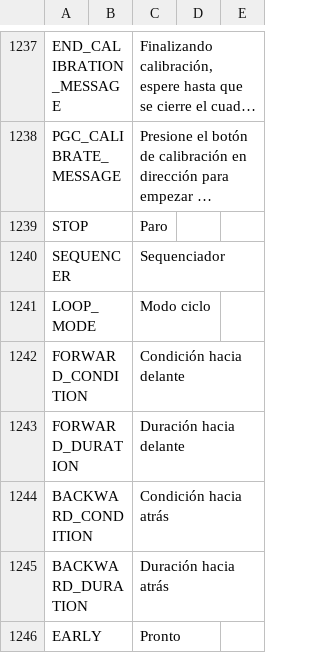
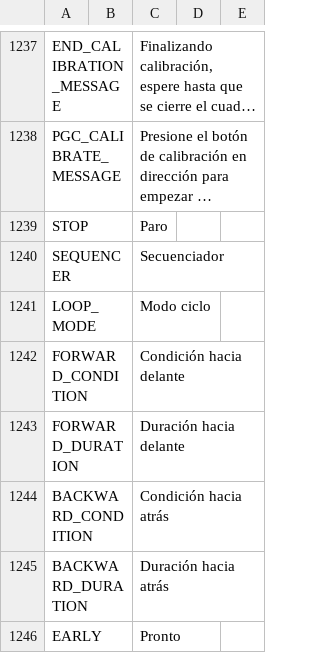
Before and after one commit to FrSkyRC/ETHOS-Feedback-Community, a CSV file: translations/ethos/es.csv, drawn as a sheet; only a part is shown, gaps mark what is left out; long unchanged cells end in …; the diff names each change by its address in the sheet, - before the commit and + after, or states it on an @@ line.

Commit message:
Update es.csv
Corrected line 1240. Changed  Sequenciador to Secuenciador

```diff
--- a/translations/ethos/es.csv
+++ b/translations/ethos/es.csv
-C1240: Sequenciador
+C1240: Secuenciador
```
